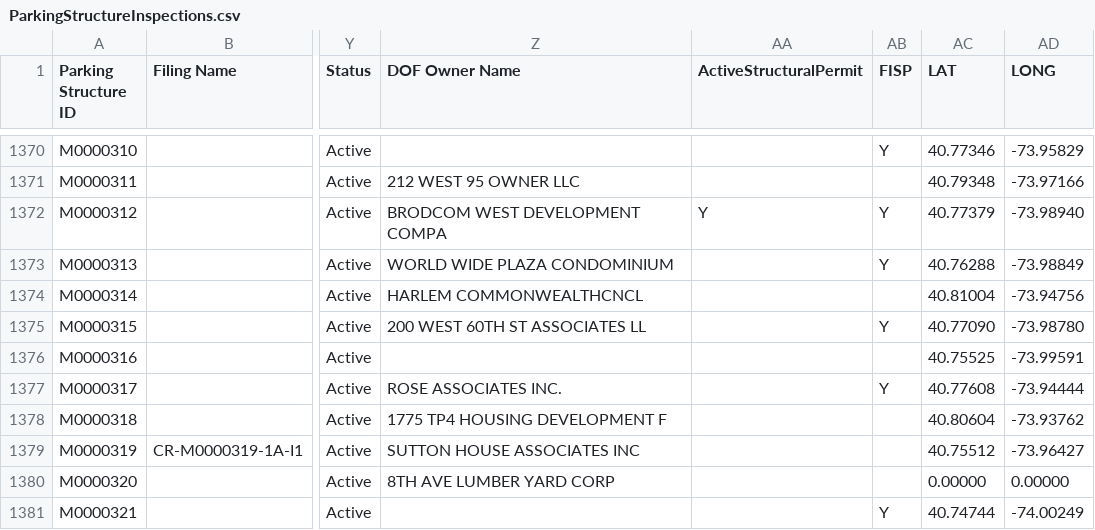
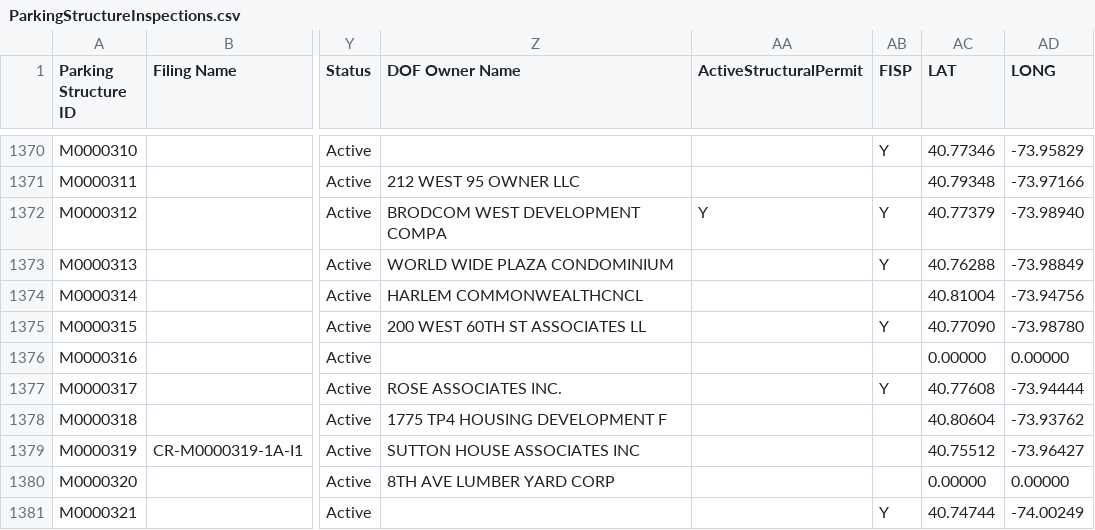
Before and after one commit to NYCDOB/ParkingStructures, a CSV file: data/ParkingStructureInspections.csv, drawn as a sheet; only a part is shown, gaps mark what is left out; the diff covers the shown part only; the diff names each change by its address in the sheet, - before the commit and + after, or states it on an @@ line.

Commit message:
update from script Sat 03/09/2024  6:49:58.39

```diff
--- a/data/ParkingStructureInspections.csv
+++ b/data/ParkingStructureInspections.csv
-AC1376 (LAT): 40.75525
+AC1376 (LAT): 0.00000
-AD1376 (LONG): -73.99591
+AD1376 (LONG): 0.00000
```
Also changed, not shown: 31 edited cells elsewhere in this file.
